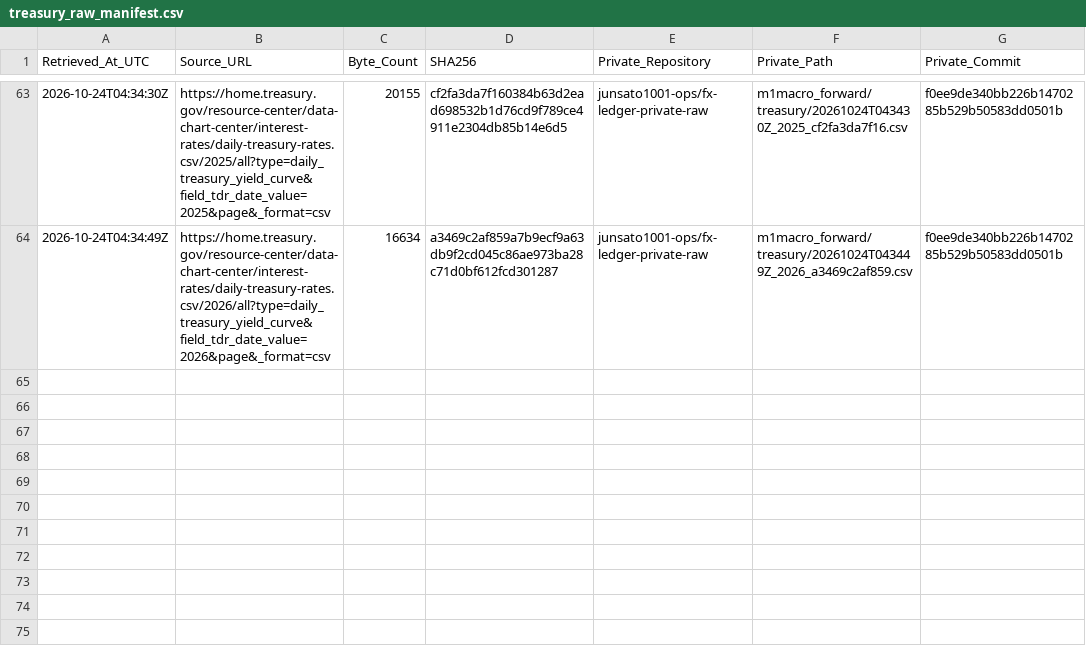
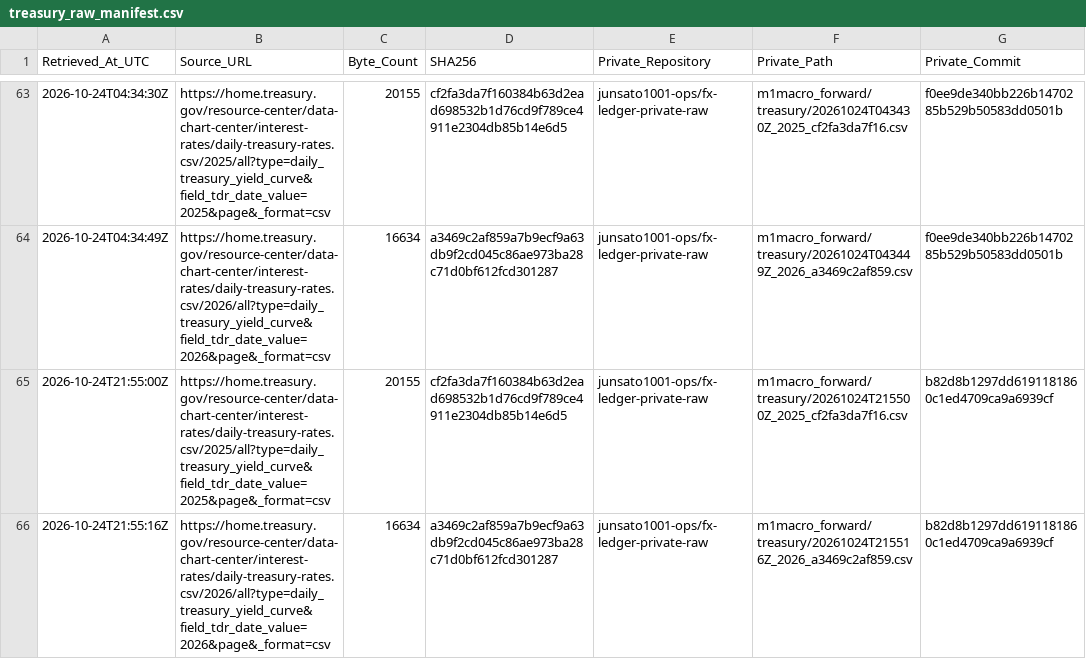
Before and after one commit to junsato1001-ops/-fx-forward-ledger, a CSV file: data/m1macro/treasury_raw_manifest.csv, drawn as a sheet; only a part is shown, gaps mark what is left out.

```diff
--- a/data/m1macro/treasury_raw_manifest.csv
+++ b/data/m1macro/treasury_raw_manifest.csv
@@ -64 +64,3 @@ Retrieved_At_UTC,Source_URL,Byte_Count,SHA256,Private_Repository,Private_Path,Pr
 2026-10-24T04:34:49Z,https://home.treasury.gov/resource-center/data-chart-center/interest-rates/daily-treasury-rates.csv/2026/all?type=daily_treasury_yield_curve&field_tdr_date_value=2026&page&_format=csv,16634,a3469c2af859a7b9ecf9a63db9f2cd045c86ae973ba28c71d0bf612fcd301287,junsato1001-ops/fx-ledger-private-raw,m1macro_forward/treasury/20261024T043449Z_2026_a3469c2af859.csv,f0ee9de340bb226b1470285b529b50583dd0501b
+2026-10-24T21:55:00Z,https://home.treasury.gov/resource-center/data-chart-center/interest-rates/daily-treasury-rates.csv/2025/all?type=daily_treasury_yield_curve&field_tdr_date_value=2025&page&_format=csv,20155,cf2fa3da7f160384b63d2ead698532b1d76cd9f789ce4911e2304db85b14e6d5,junsato1001-ops/fx-ledger-private-raw,m1macro_forward/treasury/20261024T215500Z_2025_cf2fa3da7f16.csv,b82d8b1297dd6191181860c1ed4709ca9a6939cf
+2026-10-24T21:55:16Z,https://home.treasury.gov/resource-center/data-chart-center/interest-rates/daily-treasury-rates.csv/2026/all?type=daily_treasury_yield_curve&field_tdr_date_value=2026&page&_format=csv,16634,a3469c2af859a7b9ecf9a63db9f2cd045c86ae973ba28c71d0bf612fcd301287,junsato1001-ops/fx-ledger-private-raw,m1macro_forward/treasury/20261024T215516Z_2026_a3469c2af859.csv,b82d8b1297dd6191181860c1ed4709ca9a6939cf
```
Also changed, not shown: data/m1macro/source_fetches.csv, 3 other files.
